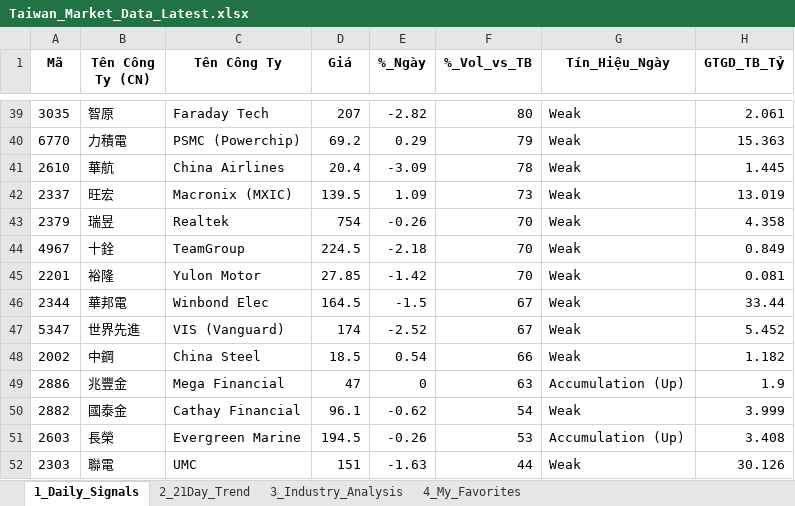
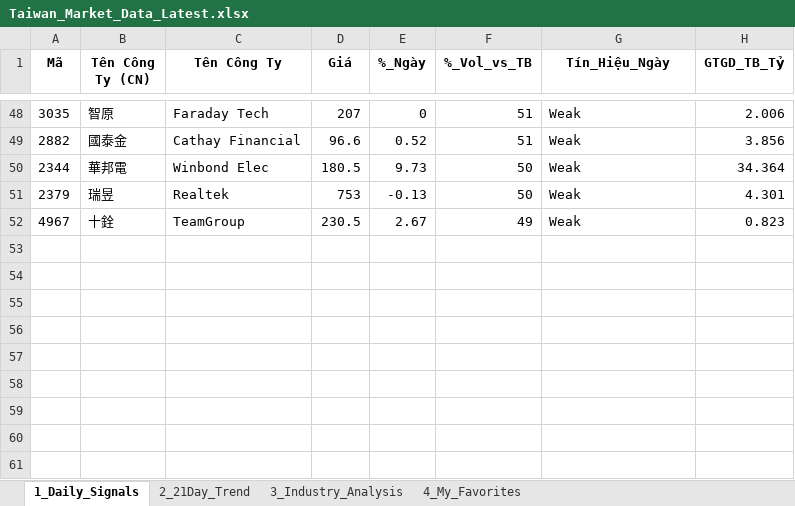
Before and after one commit to chipmoon/dashboard-tw, an Excel workbook: Taiwan_Market_Data_Latest.xlsx, sheet 1_Daily_Signals, drawn as a sheet; only a part is shown, gaps mark what is left out; values as stored, in another font and other column widths than the file's, no borders; removed rows and columns are numbered as before the commit, all else as after; the diff covers the shown part only; the diff names each change by its address in the sheet, - before the commit and + after, or states it on an @@ line.

```diff
--- a/Taiwan_Market_Data_Latest.xlsx (sheet 1_Daily_Signals)
+++ b/Taiwan_Market_Data_Latest.xlsx (sheet 1_Daily_Signals)
-E48 (%_Ngày): -2.82
+E48 (%_Ngày): 0
-F48 (%_Vol_vs_TB): 80
+F48 (%_Vol_vs_TB): 51
-H48 (GTGD_TB_Tỷ): 2.061
+H48 (GTGD_TB_Tỷ): 2.006
-row 40: 6770 | 力積電 | PSMC (Powerchip) | 69.2 | 0.29 | 79 | Weak | 15.363
-row 41: 2610 | 華航 | China Airlines | 20.4 | -3.09 | 78 | Weak | 1.445
-row 42: 2337 | 旺宏 | Macronix (MXIC) | 139.5 | 1.09 | 73 | Weak | 13.019
+row 49: 2882 | 國泰金 | Cathay Financial | 96.6 | 0.52 | 51 | Weak | 3.856
+row 50: 2344 | 華邦電 | Winbond Elec | 180.5 | 9.73 | 50 | Weak | 34.364
-D51 (Giá): 754
+D51 (Giá): 753
-E51 (%_Ngày): -0.26
+E51 (%_Ngày): -0.13
-F51 (%_Vol_vs_TB): 70
+F51 (%_Vol_vs_TB): 50
-H51 (GTGD_TB_Tỷ): 4.358
+H51 (GTGD_TB_Tỷ): 4.301
-D52 (Giá): 224.5
+D52 (Giá): 230.5
-E52 (%_Ngày): -2.18
+E52 (%_Ngày): 2.67
-F52 (%_Vol_vs_TB): 70
+F52 (%_Vol_vs_TB): 49
-H52 (GTGD_TB_Tỷ): 0.849
+H52 (GTGD_TB_Tỷ): 0.823
-row 45: 2201 | 裕隆 | Yulon Motor | 27.85 | -1.42 | 70 | Weak | 0.081
-row 46: 2344 | 華邦電 | Winbond Elec | 164.5 | -1.5 | 67 | Weak | 33.44
-row 47: 5347 | 世界先進 | VIS (Vanguard) | 174 | -2.52 | 67 | Weak | 5.452
-row 48: 2002 | 中鋼 | China Steel | 18.5 | 0.54 | 66 | Weak | 1.182
-row 49: 2886 | 兆豐金 | Mega Financial | 47 | 0 | 63 | Accumulation (Up) | 1.9
-row 50: 2882 | 國泰金 | Cathay Financial | 96.1 | -0.62 | 54 | Weak | 3.999
-row 51: 2603 | 長榮 | Evergreen Marine | 194.5 | -0.26 | 53 | Accumulation (Up) | 3.408
-row 52: 2303 | 聯電 | UMC | 151 | -1.63 | 44 | Weak | 30.126
```
Also changed, not shown: 33 added rows, 24 removed rows and 54 edited cells elsewhere in this sheet, sheet 2_21Day_Trend, sheet 3_Industry_Analysis, sheet 4_My_Favorites.
